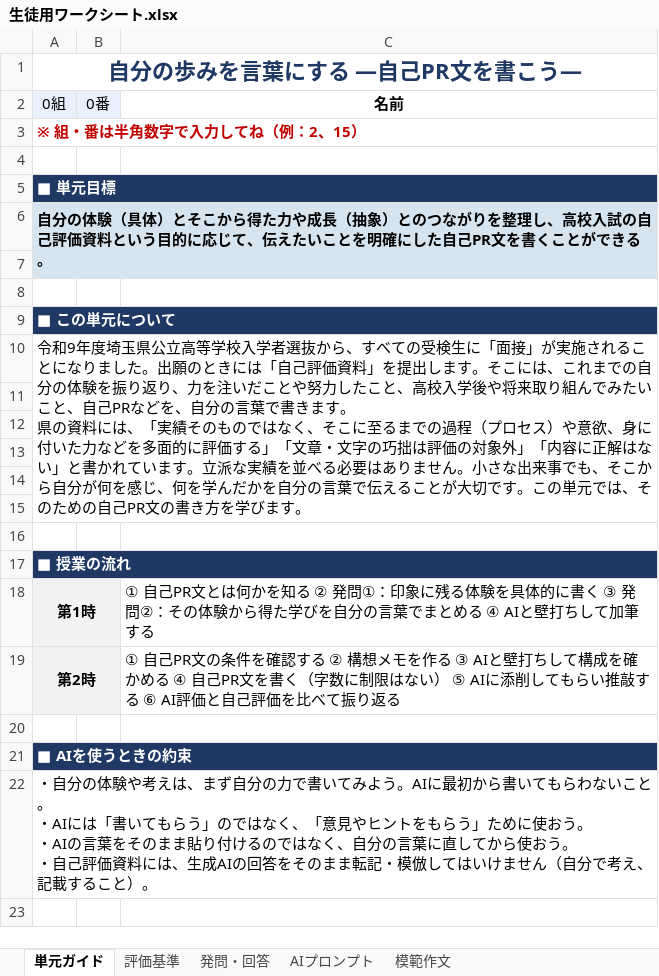
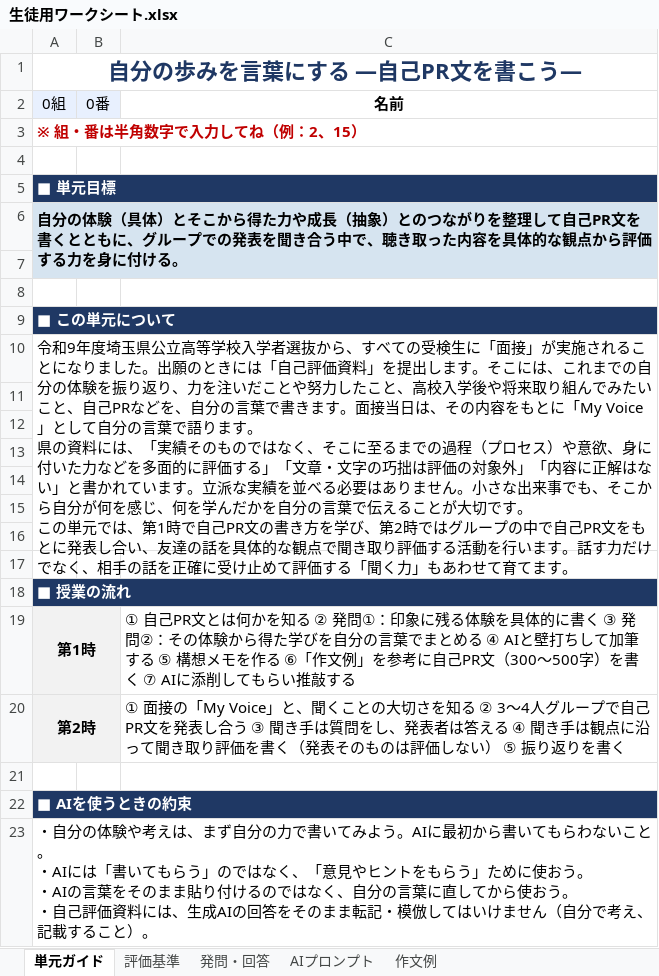
Before and after one commit to ggrr514-collab/fohg, an Excel workbook: materials/自己PR文を書く/生徒用ワークシート.xlsx, sheet 単元ガイド, drawn as a sheet; values as stored, in another font and other column widths than the file's, no borders; addresses are those after the commit; ↵ is a line break in a cell; the diff names each change by its address in the sheet, - before the commit and + after, or states it on an @@ line.

```diff
--- a/materials/自己PR文を書く/生徒用ワークシート.xlsx (sheet 単元ガイド)
+++ b/materials/自己PR文を書く/生徒用ワークシート.xlsx (sheet 単元ガイド)
-sheet tab: 模範作文
+sheet tab: 作文例
-A6 (0組): …を整理し、高校入試の自己評価資料という目的に応じて、伝えたいことを明確にした自己PR文を書くことができる。
+A6 (0組): …を整理して自己PR文を書くとともに、グループでの発表を聞き合う中で、聴き取った内容を具体的な観点から評価する力を身に付ける。
-A10 (0組): …きます。 ↵ 県の資料には、「実績そのものではなく、そこに至るまでの過程（プロセス）や意欲、身に付いた力などを多面的に評価する」「文章・文字の巧拙は評価の対象外」「内容に正解はない」と書かれています。立派な実績を並べる必要はありません。小さな出来事でも、そこから自分が何を感じ、何を学んだかを自分の言葉で伝えることが大切です。この単元では、そのための自己PR文の書き方を学びます。
+A10 (0組): …きます。面接当日は、その内容をもとに「My Voice」として自分の言葉で語ります。 ↵ 県の資料には、「実績そのものではなく、そこに至るまでの過程（プロセス）や意欲、身に付いた力などを多面的に評価する」「文章・文字の巧拙は評価の対象外」「内容に正解はない」と書かれています。立派な実績を並べる必要はありません。小さな出来事でも、そこから自分が何を感じ、何を学んだかを自分の言葉で伝えることが大切です。 ↵ この単元では、第1時で自己PR文の書き方を学び、第2時ではグループの中で自己PR文をもとに発表し合い、友達の話を具体的な観点で聞き取り評価する活動を行います。話す力だけでなく、相手の話を正確に受け止めて評価する「聞く力」もあわせて育てます。
+row 11: (empty)
-C19 (名前): …加筆する
+C19 (名前): …加筆する ⑤ 構想メモを作る ⑥「作文例」を参考に自己PR文（300〜500字）を書く ⑦ AIに添削してもらい推敲する
-C20 (名前): ① 自己PR文の条件を確認する ② 構想メモを作る ③ AIと壁打ちして構成を確かめる ④ 自己PR文を書く（字数に制限はない） ⑤ AIに添削してもらい推敲する ⑥ AI評価と自己評価を比べて振り返る
+C20 (名前): ① 面接の「My Voice」と、聞くことの大切さを知る ② 3〜4人グループで自己PR文を発表し合う ③ 聞き手は質問をし、発表者は答える ④ 聞き手は観点に沿って聞き取り評価を書く（発表そのものは評価しない） ⑤ 振り返りを書く
```
Also changed, not shown: sheet 発問・回答, sheet 作文例, sheet 評価基準, sheet AIプロンプト, materials/自己PR文を書く/教員用評価シート.xlsx, 4 other files.
